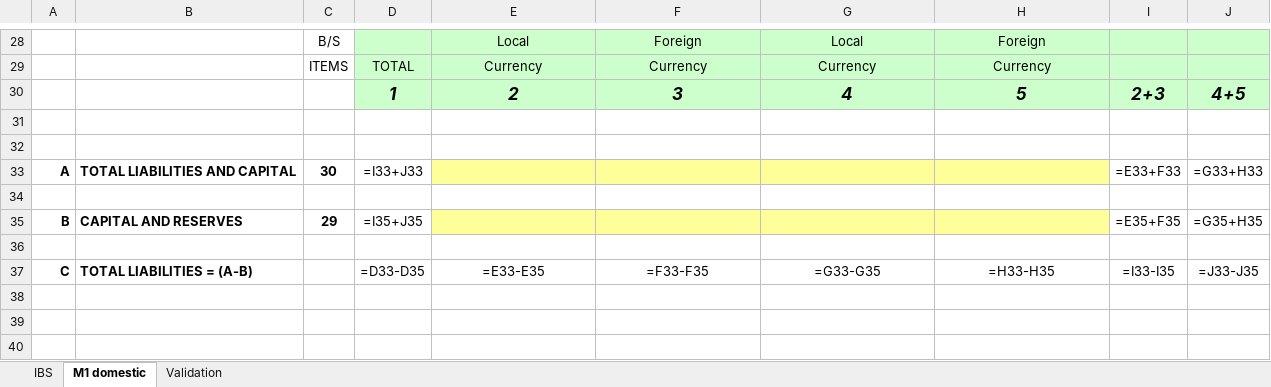
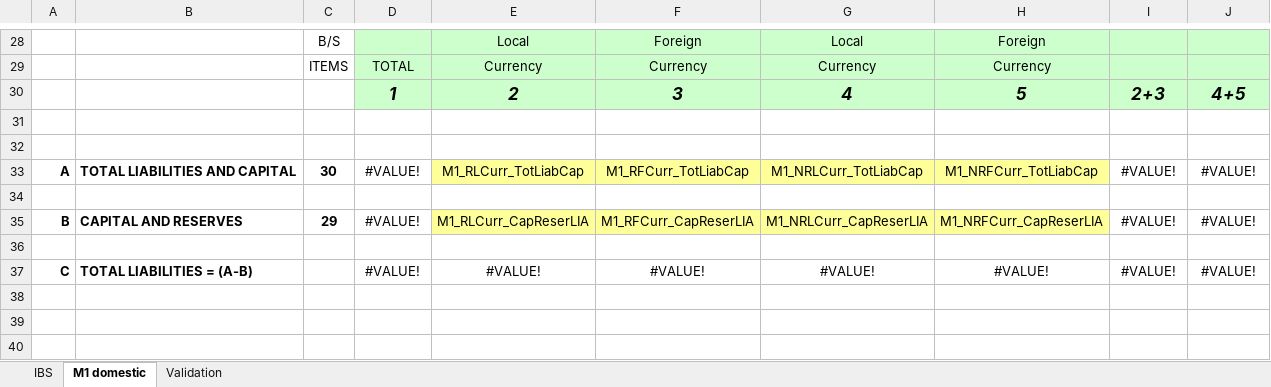
Before and after one commit to johnnyabouhaidar/pythonExcelConsolidation, an Excel workbook: validation_folder_input/validation_for_IBS.xlsx, sheet M1 domestic, drawn as a sheet; only a part is shown, gaps mark what is left out; values as stored, in another font and other column widths than the file's, no borders; formulas without a stored value are shown as written; removed rows and columns are numbered as before the commit, all else as after; the diff covers the shown part only; the diff names each change by its address in the sheet, - before the commit and + after, or states it on an @@ line.

```diff
--- a/validation_folder_input/validation_for_IBS.xlsx (sheet M1 domestic)
+++ b/validation_folder_input/validation_for_IBS.xlsx (sheet M1 domestic)
-D33: =I33+J33
+D33: #VALUE!
-E33: (empty)
+E33: M1_RLCurr_TotLiabCap
-F33: (empty)
+F33: M1_RFCurr_TotLiabCap
-G33: (empty)
+G33: M1_NRLCurr_TotLiabCap
-H33: (empty)
+H33: M1_NRFCurr_TotLiabCap
-I33: =E33+F33
+I33: #VALUE!
-J33: =G33+H33
+J33: #VALUE!
-D35: =I35+J35
+D35: #VALUE!
-E35: (empty)
+E35: M1_RLCurr_CapReserLIA
-F35: (empty)
+F35: M1_RFCurr_CapReserLIA
-G35: (empty)
+G35: M1_NRLCurr_CapReserLIA
-H35: (empty)
+H35: M1_NRFCurr_CapReserLIA
-I35: =E35+F35
+I35: #VALUE!
-J35: =G35+H35
+J35: #VALUE!
-row 37: C | TOTAL LIABILITIES = (A-B) |  | =D33-D35 | =E33-E35 | =F33-F35 | =G33-G35 | =H33-H35 | =I33-I35 | =J33-J35
+row 37: C | TOTAL LIABILITIES = (A-B) |  | #VALUE! | #VALUE! | #VALUE! | #VALUE! | #VALUE! | #VALUE! | #VALUE!
```
Also changed, not shown: 2 added rows, 2 removed rows, 23 edited cells and cell formats elsewhere in this sheet, sheet Validation, sheet IBS, tmptmptmp.xlsx, 17 other files.
